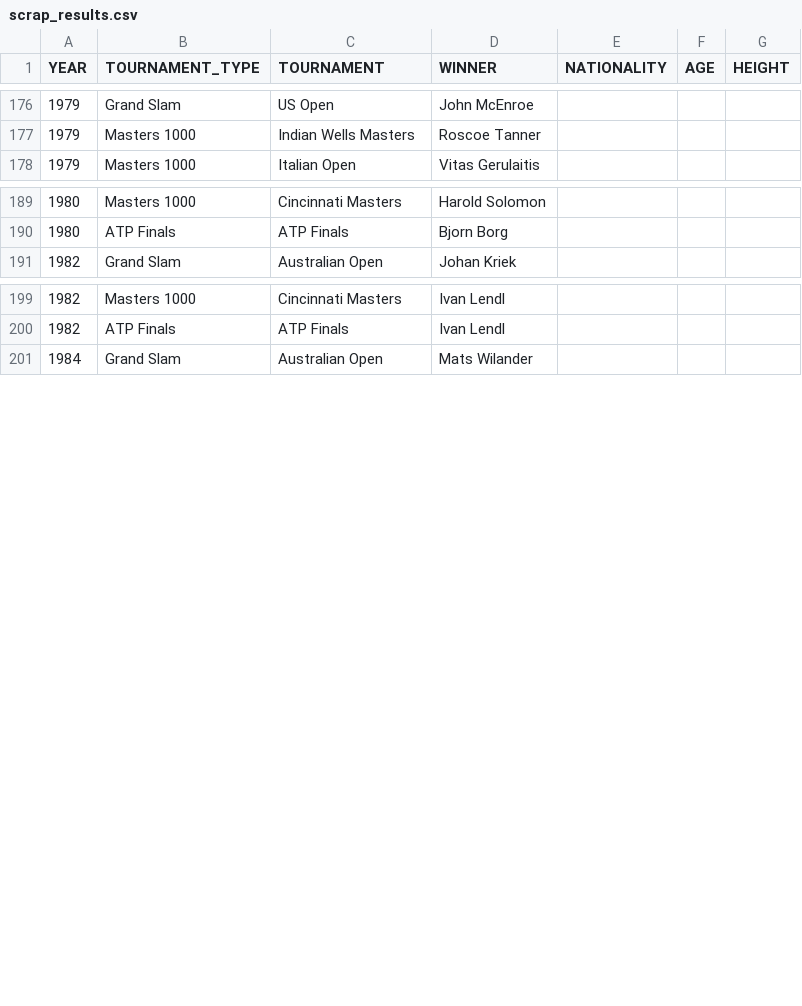
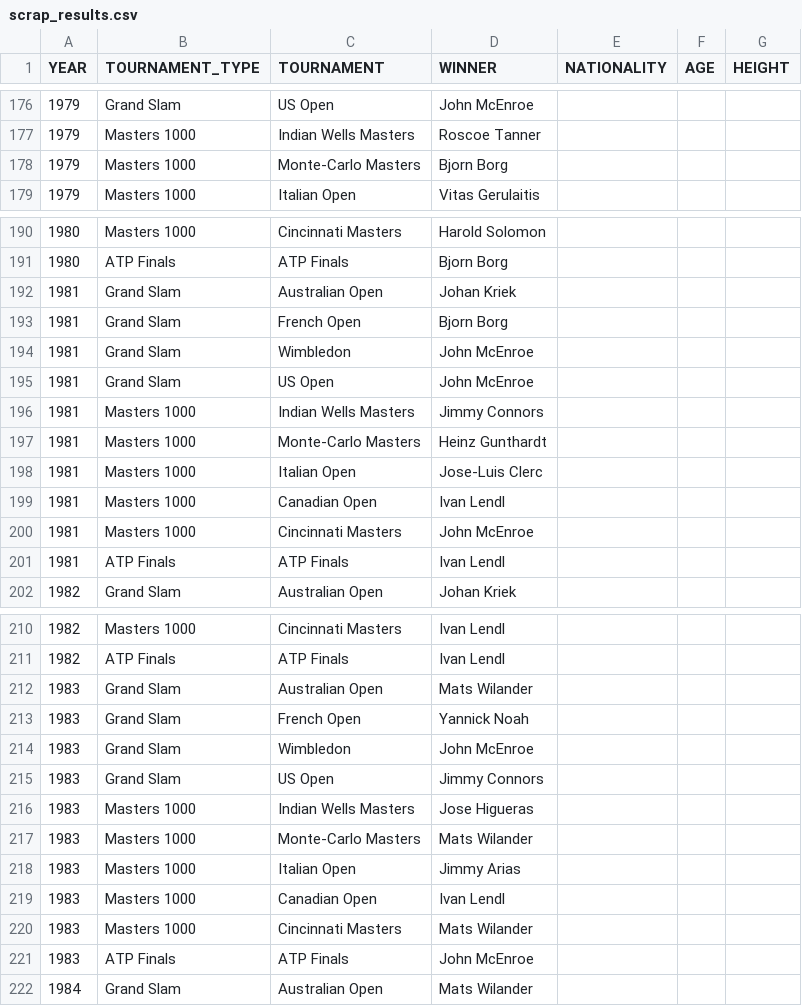
Before and after one commit to NielsMinssen/GrandSlamChampions, a CSV file: data/tennis/scrap_results.csv, drawn as a sheet; only a part is shown, gaps mark what is left out.

```diff
--- a/data/tennis/scrap_results.csv
+++ b/data/tennis/scrap_results.csv
@@ -177,2 +177,3 @@ YEAR,TOURNAMENT_TYPE,TOURNAMENT,WINNER,NATIONALITY,AGE,HEIGHT
 1979,Masters 1000,Indian Wells Masters,Roscoe Tanner,
+1979,Masters 1000,Monte-Carlo Masters,Bjorn Borg,
 1979,Masters 1000,Italian Open,Vitas Gerulaitis,
@@ -190,2 +191,12 @@ YEAR,TOURNAMENT_TYPE,TOURNAMENT,WINNER,NATIONALITY,AGE,HEIGHT
 1980,ATP Finals,ATP Finals,Bjorn Borg,
+1981,Grand Slam,Australian Open,Johan Kriek,
+1981,Grand Slam,French Open,Bjorn Borg,
+1981,Grand Slam,Wimbledon,John McEnroe,
+1981,Grand Slam,US Open,John McEnroe,
+1981,Masters 1000,Indian Wells Masters,Jimmy Connors,
+1981,Masters 1000,Monte-Carlo Masters,Heinz Gunthardt,
+1981,Masters 1000,Italian Open,Jose-Luis Clerc,
+1981,Masters 1000,Canadian Open,Ivan Lendl,
+1981,Masters 1000,Cincinnati Masters,John McEnroe,
+1981,ATP Finals,ATP Finals,Ivan Lendl,
 1982,Grand Slam,Australian Open,Johan Kriek,
@@ -200,2 +211,12 @@ YEAR,TOURNAMENT_TYPE,TOURNAMENT,WINNER,NATIONALITY,AGE,HEIGHT
 1982,ATP Finals,ATP Finals,Ivan Lendl,
+1983,Grand Slam,Australian Open,Mats Wilander,
+1983,Grand Slam,French Open,Yannick Noah,
+1983,Grand Slam,Wimbledon,John McEnroe,
+1983,Grand Slam,US Open,Jimmy Connors,
+1983,Masters 1000,Indian Wells Masters,Jose Higueras,
+1983,Masters 1000,Monte-Carlo Masters,Mats Wilander,
+1983,Masters 1000,Italian Open,Jimmy Arias,
+1983,Masters 1000,Canadian Open,Ivan Lendl,
+1983,Masters 1000,Cincinnati Masters,Mats Wilander,
+1983,ATP Finals,ATP Finals,John McEnroe,
 1984,Grand Slam,Australian Open,Mats Wilander,
```
Also changed, not shown: data/tennis/scrap_results_aggregated.csv.
